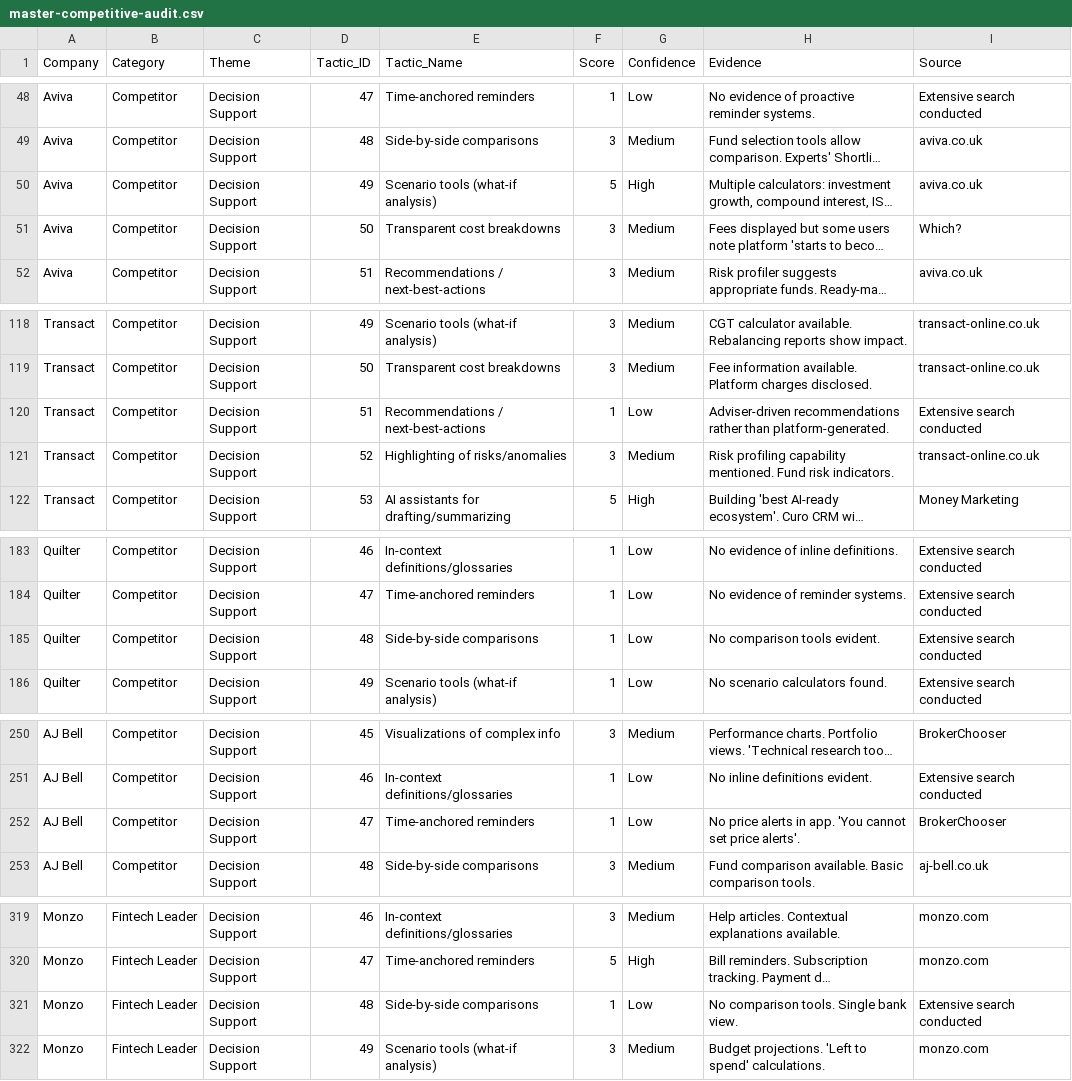
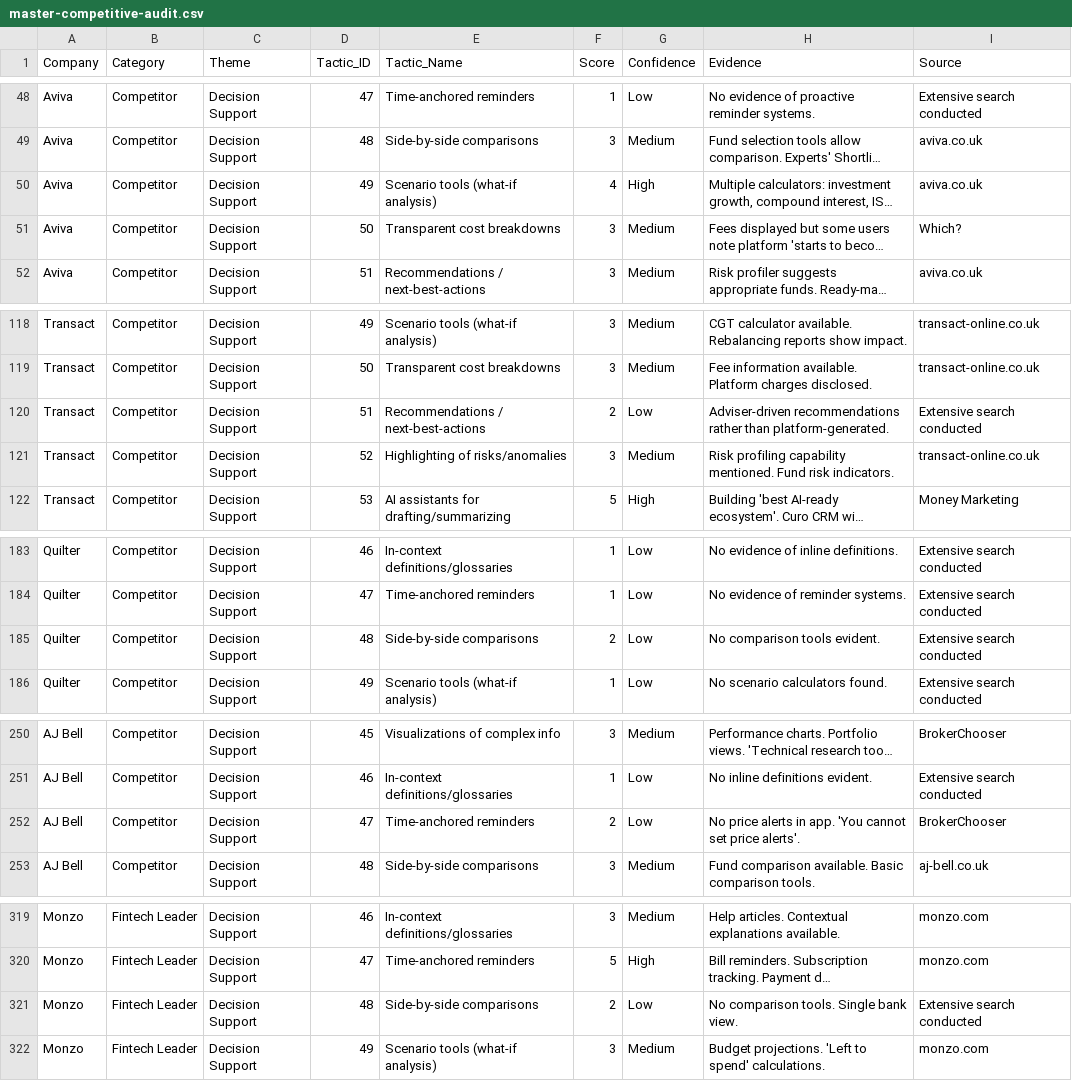
Before and after one commit to steelesean/Design-Automation, a CSV file: outputs/audits/master-competitive-audit.csv, drawn as a sheet; only a part is shown, gaps mark what is left out; long unchanged cells end in …; the diff covers the shown part only; the diff names each change by its address in the sheet, - before the commit and + after, or states it on an @@ line.

```diff
--- a/outputs/audits/master-competitive-audit.csv
+++ b/outputs/audits/master-competitive-audit.csv
-F50 (Score): 5
+F50 (Score): 4
-F120 (Score): 1
+F120 (Score): 2
-F185 (Score): 1
+F185 (Score): 2
-F252 (Score): 1
+F252 (Score): 2
-F321 (Score): 1
+F321 (Score): 2
```
Also changed, not shown: 5 edited cells elsewhere in this file.
